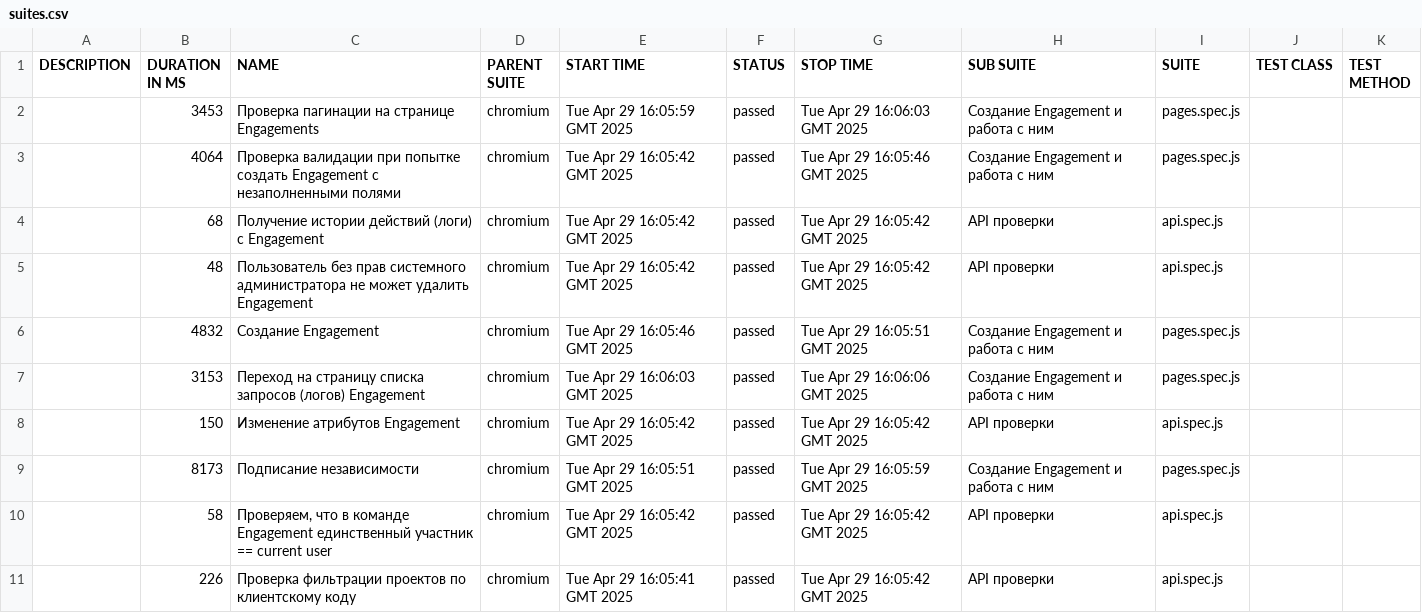
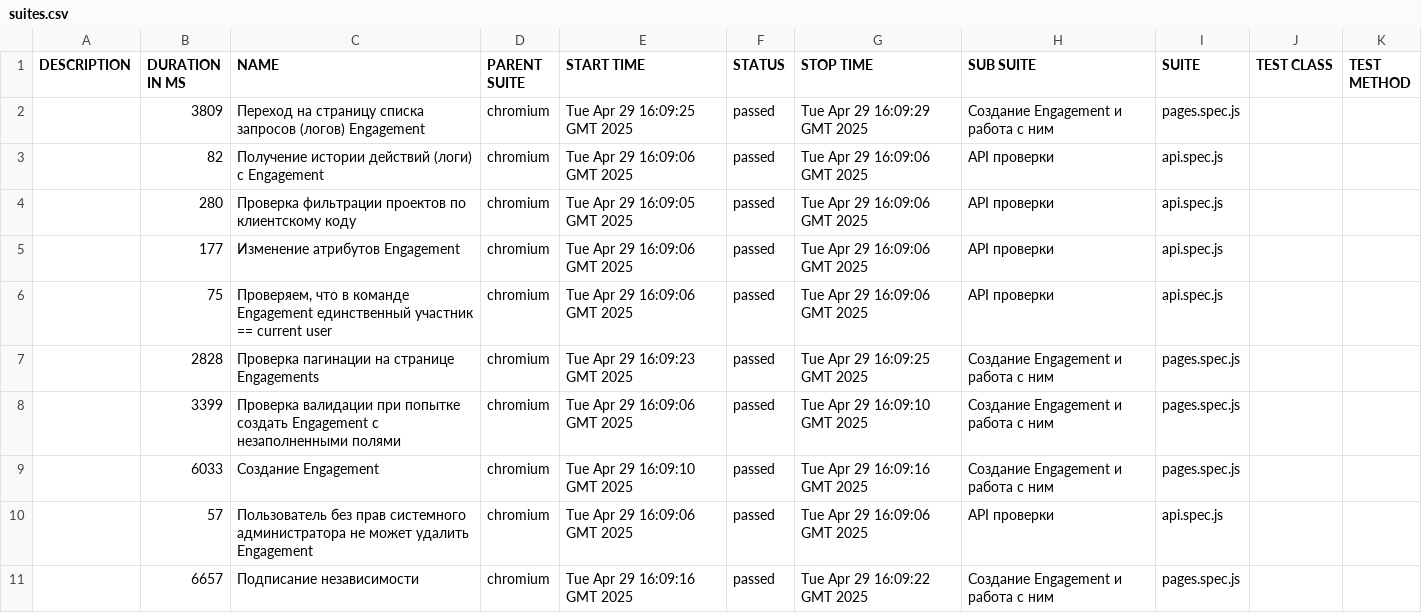
Before and after one commit to KseniyaRI/QA.GURU_diplom, a CSV file: data/suites.csv, drawn as a sheet.

```diff
--- a/data/suites.csv
+++ b/data/suites.csv
@@ -1,11 +1,11 @@
 "DESCRIPTION","DURATION IN MS","NAME","PARENT SUITE","START TIME","STATUS","STOP TIME","SUB SUITE","SUITE","TEST CLASS","TEST METHOD"
-"","3453","Проверка пагинации на странице Engagements","chromium","Tue Apr 29 16:05:59 GMT 2025","passed","Tue Apr 29 16:06:03 GMT 2025","Создание Engagement и работа с ним","pages.spec.js","",""
-"","4064","Проверка валидации при попытке создать Engagement с незаполненными полями","chromium","Tue Apr 29 16:05:42 GMT 2025","passed","Tue Apr 29 16:05:46 GMT 2025","Создание Engagement и работа с ним","pages.spec.js","",""
-"","68","Получение истории действий (логи) c Engagement","chromium","Tue Apr 29 16:05:42 GMT 2025","passed","Tue Apr 29 16:05:42 GMT 2025","API проверки","api.spec.js","",""
-"","48","Пользователь без прав системного администратора не может удалить Engagement","chromium","Tue Apr 29 16:05:42 GMT 2025","passed","Tue Apr 29 16:05:42 GMT 2025","API проверки","api.spec.js","",""
-"","4832","Создание Engagement","chromium","Tue Apr 29 16:05:46 GMT 2025","passed","Tue Apr 29 16:05:51 GMT 2025","Создание Engagement и работа с ним","pages.spec.js","",""
-"","3153","Переход на страницу списка запросов (логов) Engagement","chromium","Tue Apr 29 16:06:03 GMT 2025","passed","Tue Apr 29 16:06:06 GMT 2025","Создание Engagement и работа с ним","pages.spec.js","",""
-"","150","Изменение атрибутов Engagement","chromium","Tue Apr 29 16:05:42 GMT 2025","passed","Tue Apr 29 16:05:42 GMT 2025","API проверки","api.spec.js","",""
-"","8173","Подписание независимости","chromium","Tue Apr 29 16:05:51 GMT 2025","passed","Tue Apr 29 16:05:59 GMT 2025","Создание Engagement и работа с ним","pages.spec.js","",""
-"","58","Проверяем, что в команде Engagement единственный участник == current user","chromium","Tue Apr 29 16:05:42 GMT 2025","passed","Tue Apr 29 16:05:42 GMT 2025","API проверки","api.spec.js","",""
-"","226","Проверка фильтрации проектов по клиентскому коду","chromium","Tue Apr 29 16:05:41 GMT 2025","passed","Tue Apr 29 16:05:42 GMT 2025","API проверки","api.spec.js","",""
+"","3809","Переход на страницу списка запросов (логов) Engagement","chromium","Tue Apr 29 16:09:25 GMT 2025","passed","Tue Apr 29 16:09:29 GMT 2025","Создание Engagement и работа с ним","pages.spec.js","",""
+"","82","Получение истории действий (логи) c Engagement","chromium","Tue Apr 29 16:09:06 GMT 2025","passed","Tue Apr 29 16:09:06 GMT 2025","API проверки","api.spec.js","",""
+"","280","Проверка фильтрации проектов по клиентскому коду","chromium","Tue Apr 29 16:09:05 GMT 2025","passed","Tue Apr 29 16:09:06 GMT 2025","API проверки","api.spec.js","",""
+"","177","Изменение атрибутов Engagement","chromium","Tue Apr 29 16:09:06 GMT 2025","passed","Tue Apr 29 16:09:06 GMT 2025","API проверки","api.spec.js","",""
+"","75","Проверяем, что в команде Engagement единственный участник == current user","chromium","Tue Apr 29 16:09:06 GMT 2025","passed","Tue Apr 29 16:09:06 GMT 2025","API проверки","api.spec.js","",""
+"","2828","Проверка пагинации на странице Engagements","chromium","Tue Apr 29 16:09:23 GMT 2025","passed","Tue Apr 29 16:09:25 GMT 2025","Создание Engagement и работа с ним","pages.spec.js","",""
+"","3399","Проверка валидации при попытке создать Engagement с незаполненными полями","chromium","Tue Apr 29 16:09:06 GMT 2025","passed","Tue Apr 29 16:09:10 GMT 2025","Создание Engagement и работа с ним","pages.spec.js","",""
+"","6033","Создание Engagement","chromium","Tue Apr 29 16:09:10 GMT 2025","passed","Tue Apr 29 16:09:16 GMT 2025","Создание Engagement и работа с ним","pages.spec.js","",""
+"","57","Пользователь без прав системного администратора не может удалить Engagement","chromium","Tue Apr 29 16:09:06 GMT 2025","passed","Tue Apr 29 16:09:06 GMT 2025","API проверки","api.spec.js","",""
+"","6657","Подписание независимости","chromium","Tue Apr 29 16:09:16 GMT 2025","passed","Tue Apr 29 16:09:22 GMT 2025","Создание Engagement и работа с ним","pages.spec.js","",""
```
Also changed, not shown: 34 other files.
